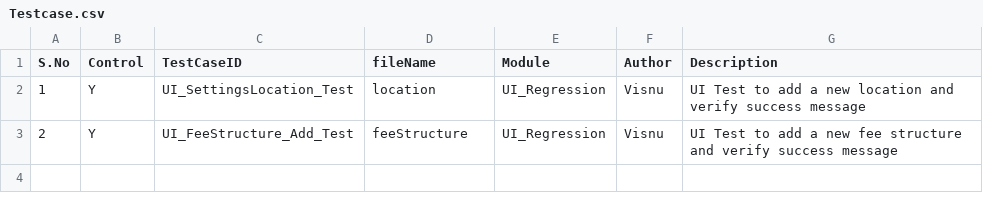
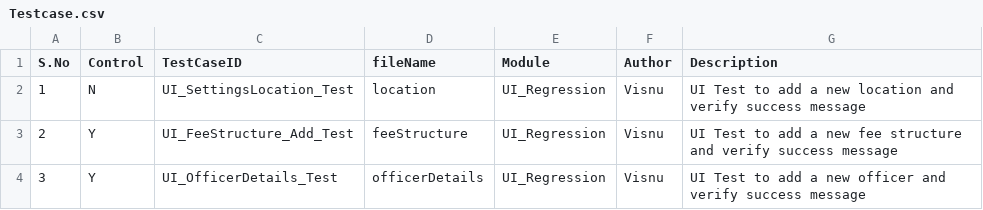
Before and after one commit to Visnupriya-KV/Roker_VMS, a CSV file: Testcase.csv, drawn as a sheet.

Commit message:
Automated UI_OfficerDetails_Test on dev

```diff
--- a/Testcase.csv
+++ b/Testcase.csv
@@ -1,3 +1,4 @@
 S.No,Control,TestCaseID,fileName,Module,Author,Description
-1,Y,UI_SettingsLocation_Test,location,UI_Regression,Visnu,UI Test to add a new location and verify success message
+1,N,UI_SettingsLocation_Test,location,UI_Regression,Visnu,UI Test to add a new location and verify success message
 2,Y,UI_FeeStructure_Add_Test,feeStructure,UI_Regression,Visnu,UI Test to add a new fee structure and verify success message
+3,Y,UI_OfficerDetails_Test,officerDetails,UI_Regression,Visnu,UI Test to add a new officer and verify success message
```
Also changed, not shown: 5 other files.
